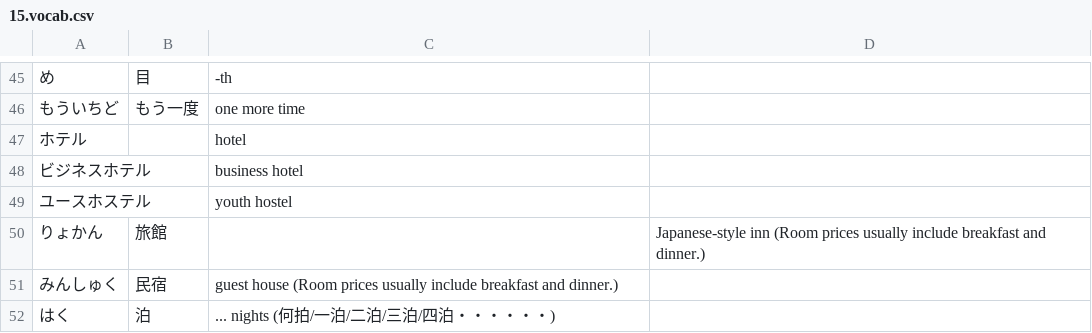
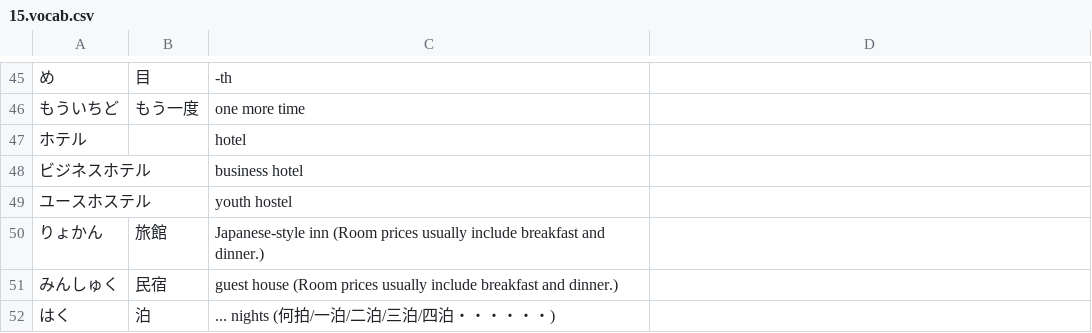
Before and after one commit to sirrahd/jaflash, a CSV file: vocab/Genki/15.vocab.csv, drawn as a sheet; only a part is shown, gaps mark what is left out.

```diff
--- a/vocab/Genki/15.vocab.csv
+++ b/vocab/Genki/15.vocab.csv
@@ -49,3 +49,3 @@
 ユースホステル		youth hostel
-りょかん	旅館		Japanese-style inn (Room prices usually include breakfast and dinner.)
+りょかん	旅館	Japanese-style inn (Room prices usually include breakfast and dinner.)
 みんしゅく	民宿	guest house (Room prices usually include breakfast and dinner.)
```
Also changed, not shown: 1 other file.
